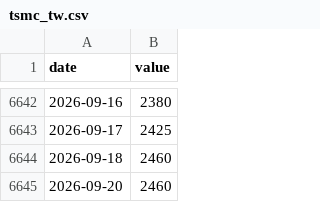
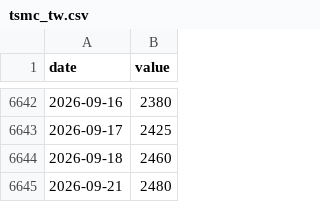
Before and after one commit to Kacaw/TAIEXtoVT, a CSV file: data/tsmc_tw.csv, drawn as a sheet; only a part is shown, gaps mark what is left out.

```diff
--- a/data/tsmc_tw.csv
+++ b/data/tsmc_tw.csv
@@ -6644,2 +6644,2 @@ date,value
 2026-09-18,2460
-2026-09-20,2460
+2026-09-21,2480
```
Also changed, not shown: data/tsmc_tw_close.csv.
